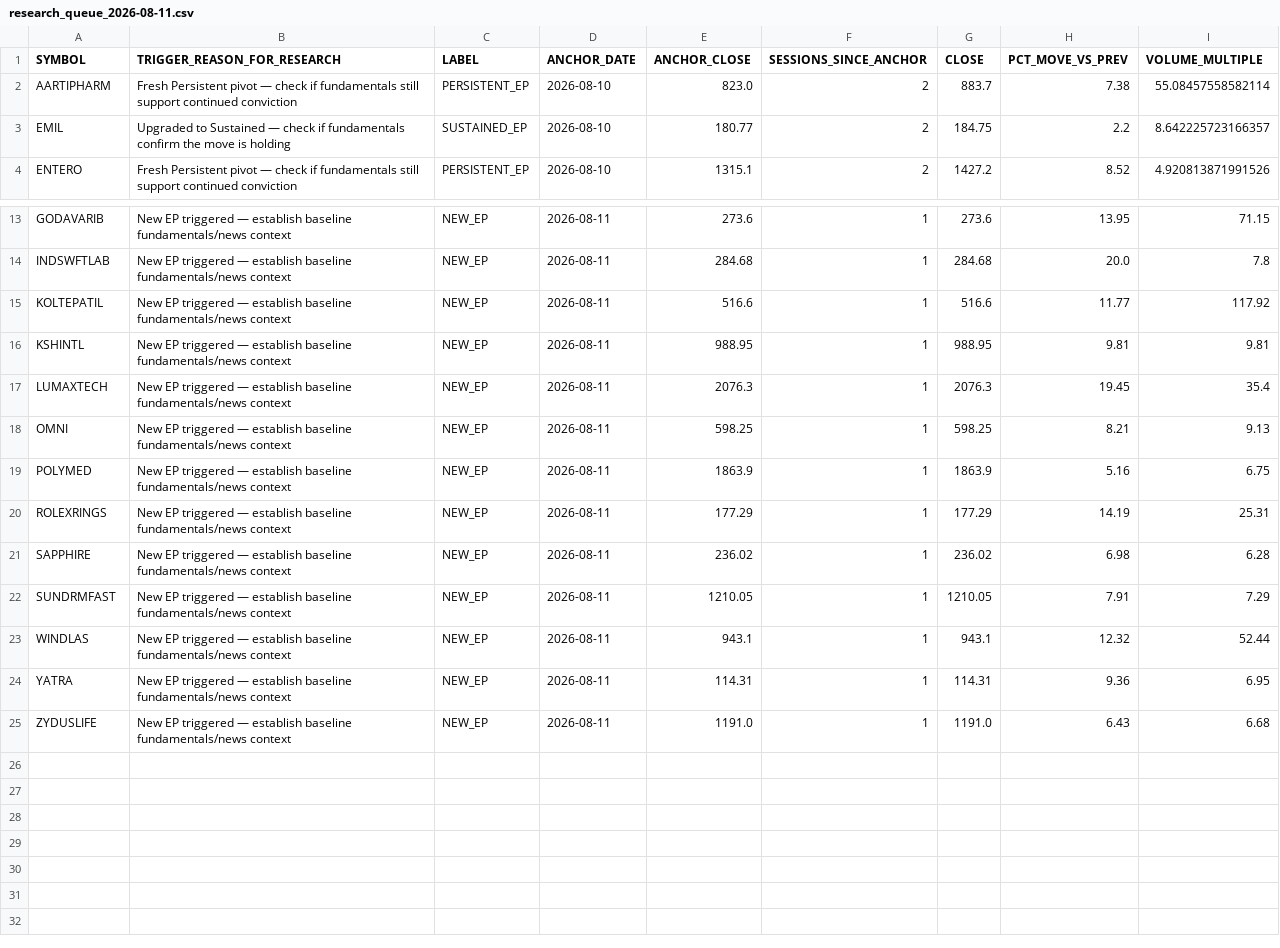
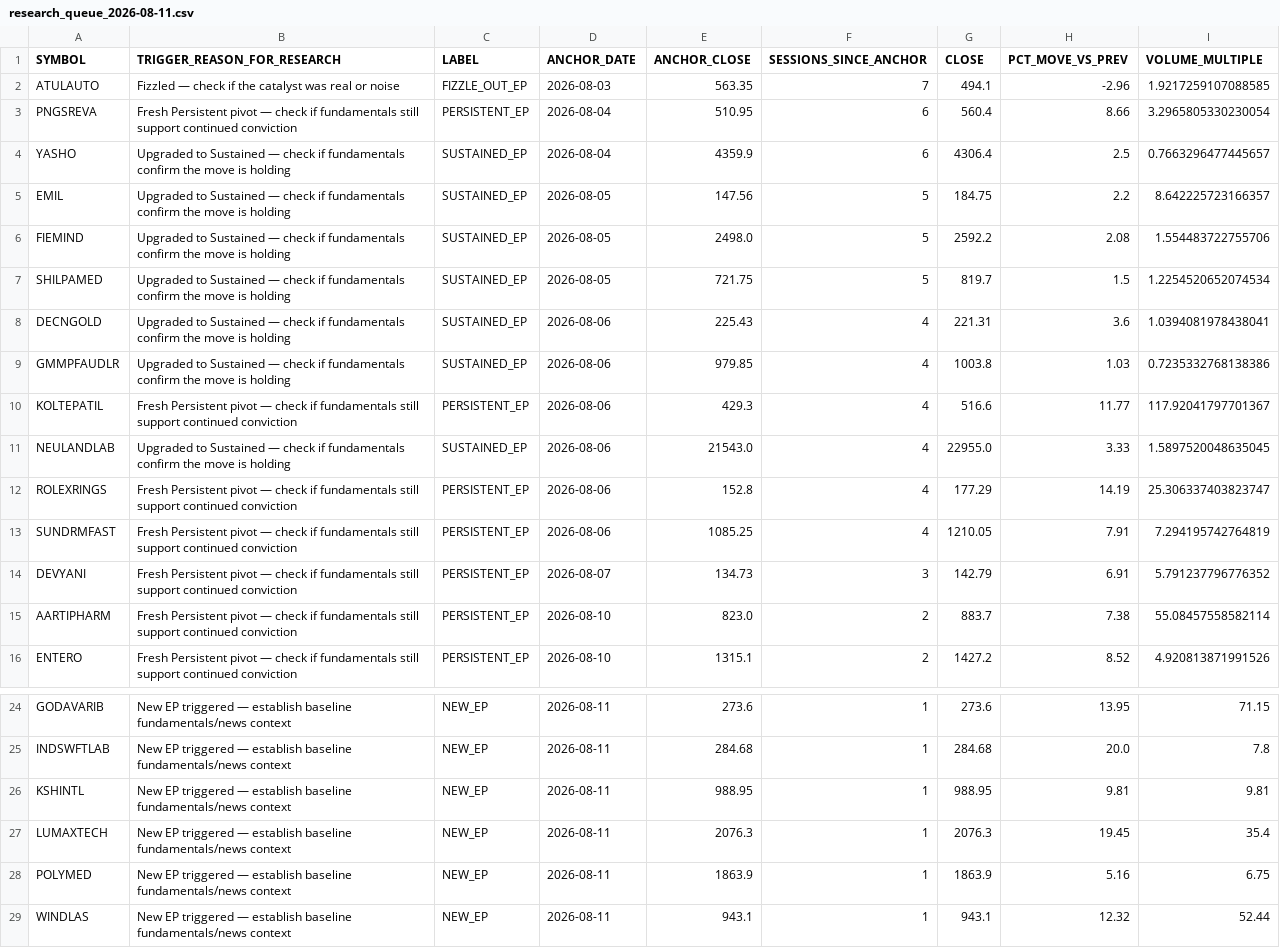
Before and after one commit to 99ashis/EP-LOOP, a CSV file: data/research_queue/research_queue_2026-08-11.csv, drawn as a sheet; only a part is shown, gaps mark what is left out; the shorter side is filled out with more unchanged rows; removed rows and columns are numbered as before the commit, all else as after; the diff covers the shown part only; the diff names each change by its address in the sheet, - before the commit and + after, or states it on an @@ line.

```diff
--- a/data/research_queue/research_queue_2026-08-11.csv
+++ b/data/research_queue/research_queue_2026-08-11.csv
+row 2: ATULAUTO | Fizzled — check if the catalyst was real or noise | FIZZLE_OUT_EP | 2026-08-03 | 563.35 | 7 | 494.1 | -2.96 | 1.9217259107088585
+row 3: PNGSREVA | Fresh Persistent pivot — check if fundamentals still support continued conviction | PERSISTENT_EP | 2026-08-04 | 510.95 | 6 | 560.4 | 8.66 | 3.2965805330230054
+row 4: YASHO | Upgraded to Sustained — check if fundamentals confirm the move is holding | SUSTAINED_EP | 2026-08-04 | 4359.9 | 6 | 4306.4 | 2.5 | 0.7663296477445657
+row 5: EMIL | Upgraded to Sustained — check if fundamentals confirm the move is holding | SUSTAINED_EP | 2026-08-05 | 147.56 | 5 | 184.75 | 2.2 | 8.642225723166357
+row 6: FIEMIND | Upgraded to Sustained — check if fundamentals confirm the move is holding | SUSTAINED_EP | 2026-08-05 | 2498.0 | 5 | 2592.2 | 2.08 | 1.554483722755706
+row 7: SHILPAMED | Upgraded to Sustained — check if fundamentals confirm the move is holding | SUSTAINED_EP | 2026-08-05 | 721.75 | 5 | 819.7 | 1.5 | 1.2254520652074534
+row 8: DECNGOLD | Upgraded to Sustained — check if fundamentals confirm the move is holding | SUSTAINED_EP | 2026-08-06 | 225.43 | 4 | 221.31 | 3.6 | 1.0394081978438041
+row 9: GMMPFAUDLR | Upgraded to Sustained — check if fundamentals confirm the move is holding | SUSTAINED_EP | 2026-08-06 | 979.85 | 4 | 1003.8 | 1.03 | 0.7235332768138386
+row 10: KOLTEPATIL | Fresh Persistent pivot — check if fundamentals still support continued conviction | PERSISTENT_EP | 2026-08-06 | 429.3 | 4 | 516.6 | 11.77 | 117.92041797701367
+row 11: NEULANDLAB | Upgraded to Sustained — check if fundamentals confirm the move is holding | SUSTAINED_EP | 2026-08-06 | 21543.0 | 4 | 22955.0 | 3.33 | 1.5897520048635045
+row 12: ROLEXRINGS | Fresh Persistent pivot — check if fundamentals still support continued conviction | PERSISTENT_EP | 2026-08-06 | 152.8 | 4 | 177.29 | 14.19 | 25.306337403823747
+row 13: SUNDRMFAST | Fresh Persistent pivot — check if fundamentals still support continued conviction | PERSISTENT_EP | 2026-08-06 | 1085.25 | 4 | 1210.05 | 7.91 | 7.294195742764819
+row 14: DEVYANI | Fresh Persistent pivot — check if fundamentals still support continued conviction | PERSISTENT_EP | 2026-08-07 | 134.73 | 3 | 142.79 | 6.91 | 5.791237796776352
-row 3: EMIL | Upgraded to Sustained — check if fundamentals confirm the move is holding | SUSTAINED_EP | 2026-08-10 | 180.77 | 2 | 184.75 | 2.2 | 8.642225723166357
-row 15: KOLTEPATIL | New EP triggered — establish baseline fundamentals/news context | NEW_EP | 2026-08-11 | 516.6 | 1 | 516.6 | 11.77 | 117.92
-row 18: OMNI | New EP triggered — establish baseline fundamentals/news context | NEW_EP | 2026-08-11 | 598.25 | 1 | 598.25 | 8.21 | 9.13
-row 20: ROLEXRINGS | New EP triggered — establish baseline fundamentals/news context | NEW_EP | 2026-08-11 | 177.29 | 1 | 177.29 | 14.19 | 25.31
-row 21: SAPPHIRE | New EP triggered — establish baseline fundamentals/news context | NEW_EP | 2026-08-11 | 236.02 | 1 | 236.02 | 6.98 | 6.28
-row 22: SUNDRMFAST | New EP triggered — establish baseline fundamentals/news context | NEW_EP | 2026-08-11 | 1210.05 | 1 | 1210.05 | 7.91 | 7.29
```
Also changed, not shown: 1 removed row elsewhere in this file, data/ep_output/ep_snapshot_2026-08-11.csv, 6 other files.
